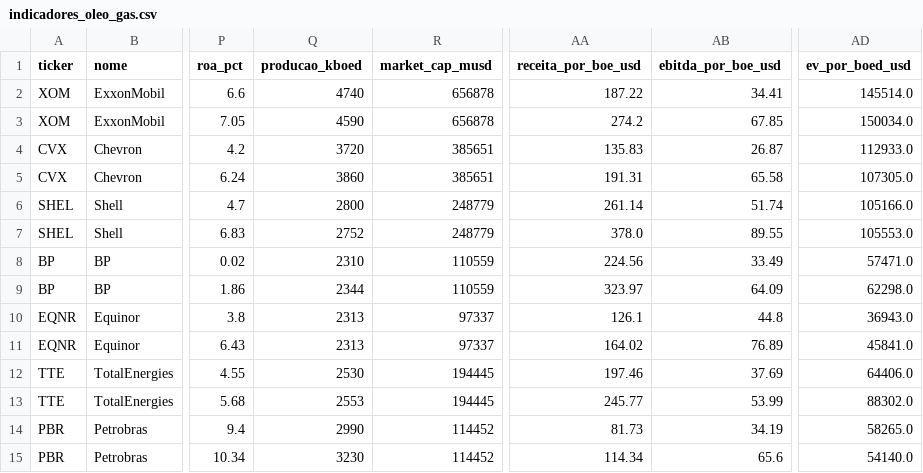
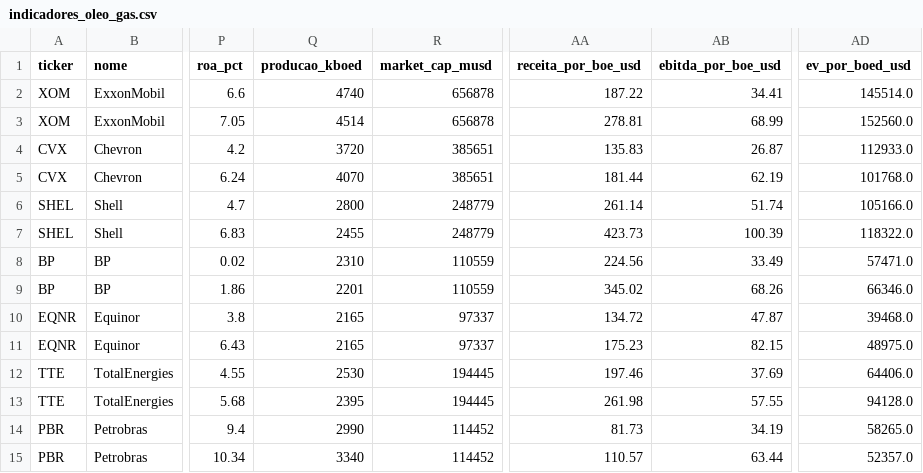
Before and after one commit to jmagomez/oil-gas-financial-dashboard, a CSV file: indicadores_oleo_gas.csv, drawn as a sheet; only a part is shown, gaps mark what is left out; the diff names each change by its address in the sheet, - before the commit and + after, or states it on an @@ line.

```diff
--- a/indicadores_oleo_gas.csv
+++ b/indicadores_oleo_gas.csv
-Q3 (producao_kboed): 4590
+Q3 (producao_kboed): 4514
-AA3 (receita_por_boe_usd): 274.2
+AA3 (receita_por_boe_usd): 278.81
-AB3 (ebitda_por_boe_usd): 67.85
+AB3 (ebitda_por_boe_usd): 68.99
-AD3 (ev_por_boed_usd): 150034.0
+AD3 (ev_por_boed_usd): 152560.0
-Q5 (producao_kboed): 3860
+Q5 (producao_kboed): 4070
-AA5 (receita_por_boe_usd): 191.31
+AA5 (receita_por_boe_usd): 181.44
-AB5 (ebitda_por_boe_usd): 65.58
+AB5 (ebitda_por_boe_usd): 62.19
-AD5 (ev_por_boed_usd): 107305.0
+AD5 (ev_por_boed_usd): 101768.0
-Q7 (producao_kboed): 2752
+Q7 (producao_kboed): 2455
-AA7 (receita_por_boe_usd): 378.0
+AA7 (receita_por_boe_usd): 423.73
-AB7 (ebitda_por_boe_usd): 89.55
+AB7 (ebitda_por_boe_usd): 100.39
-AD7 (ev_por_boed_usd): 105553.0
+AD7 (ev_por_boed_usd): 118322.0
-Q9 (producao_kboed): 2344
+Q9 (producao_kboed): 2201
-AA9 (receita_por_boe_usd): 323.97
+AA9 (receita_por_boe_usd): 345.02
-AB9 (ebitda_por_boe_usd): 64.09
+AB9 (ebitda_por_boe_usd): 68.26
-AD9 (ev_por_boed_usd): 62298.0
+AD9 (ev_por_boed_usd): 66346.0
-Q10:Q11 (producao_kboed): 2313
+Q10:Q11 (producao_kboed): 2165
-AA10 (receita_por_boe_usd): 126.1
+AA10 (receita_por_boe_usd): 134.72
-AB10 (ebitda_por_boe_usd): 44.8
+AB10 (ebitda_por_boe_usd): 47.87
-AD10 (ev_por_boed_usd): 36943.0
+AD10 (ev_por_boed_usd): 39468.0
-AA11 (receita_por_boe_usd): 164.02
+AA11 (receita_por_boe_usd): 175.23
-AB11 (ebitda_por_boe_usd): 76.89
+AB11 (ebitda_por_boe_usd): 82.15
-AD11 (ev_por_boed_usd): 45841.0
+AD11 (ev_por_boed_usd): 48975.0
-Q13 (producao_kboed): 2553
+Q13 (producao_kboed): 2395
-AA13 (receita_por_boe_usd): 245.77
+AA13 (receita_por_boe_usd): 261.98
-AB13 (ebitda_por_boe_usd): 53.99
+AB13 (ebitda_por_boe_usd): 57.55
-AD13 (ev_por_boed_usd): 88302.0
+AD13 (ev_por_boed_usd): 94128.0
-Q15 (producao_kboed): 3230
+Q15 (producao_kboed): 3340
-AA15 (receita_por_boe_usd): 114.34
+AA15 (receita_por_boe_usd): 110.57
-AB15 (ebitda_por_boe_usd): 65.6
+AB15 (ebitda_por_boe_usd): 63.44
-AD15 (ev_por_boed_usd): 54140.0
+AD15 (ev_por_boed_usd): 52357.0
```
Also changed, not shown: 1 other file.
